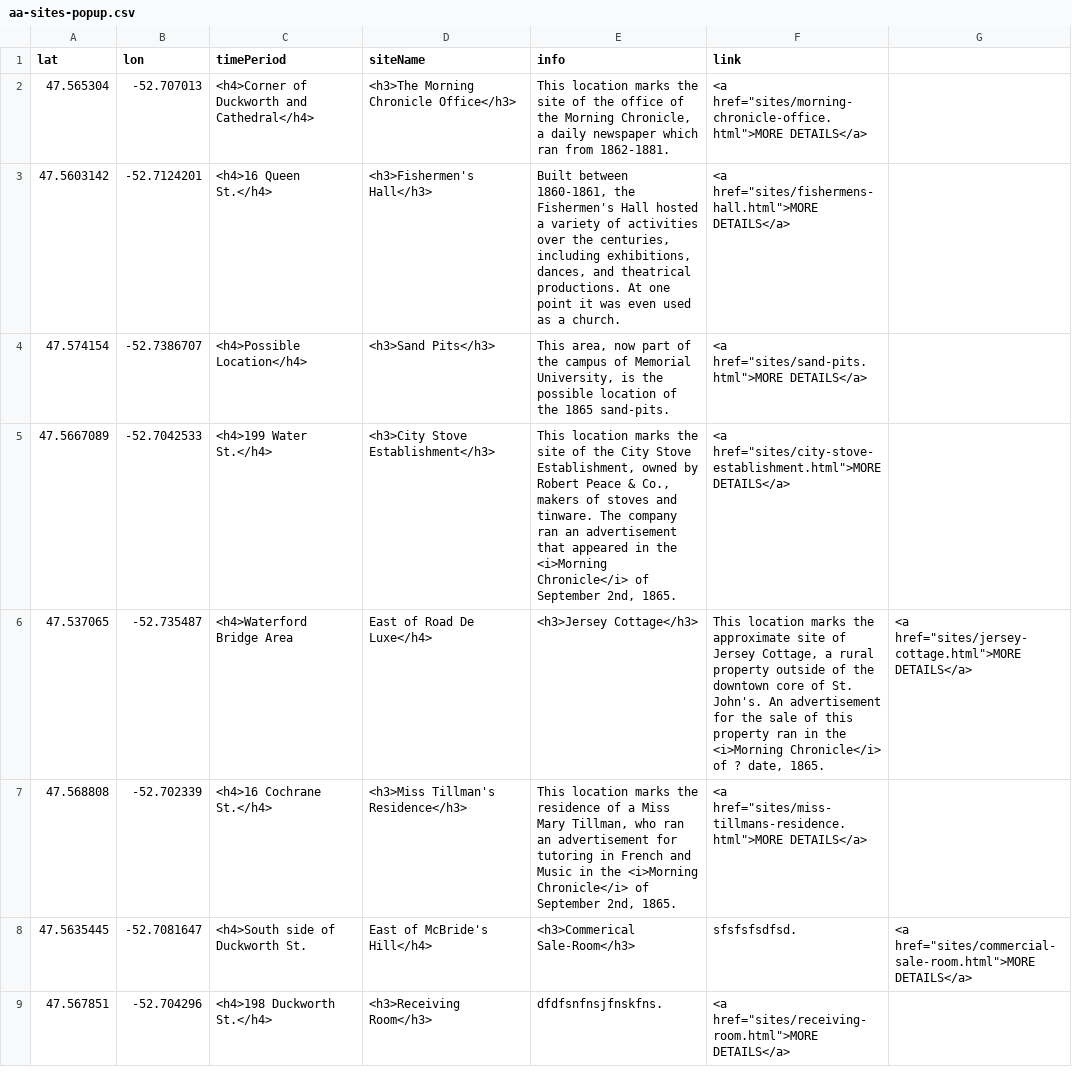
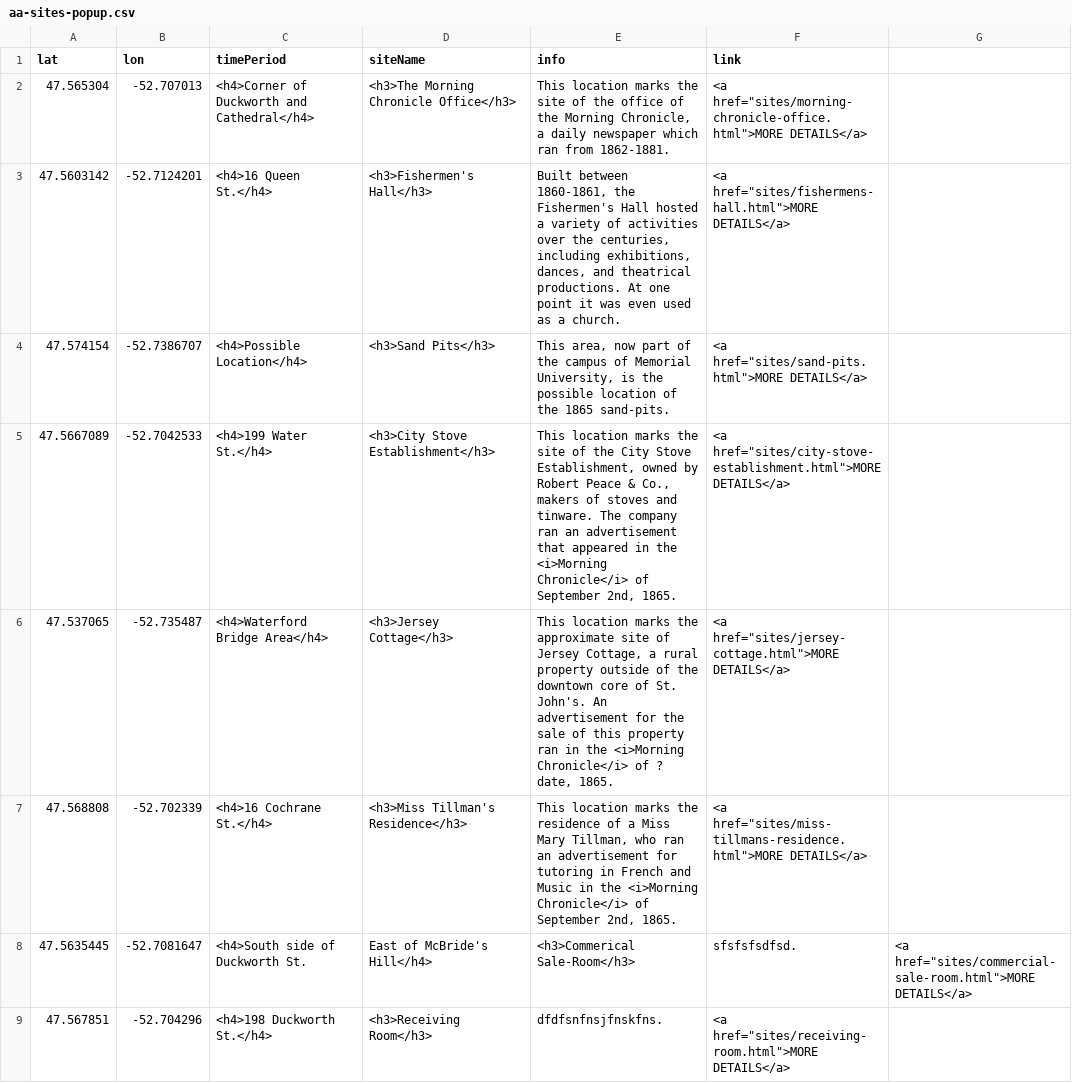
Before and after one commit to smol023/FNMI, a CSV file: sites/aa-sites-popup.csv, drawn as a sheet; only a part is shown.

Commit message:
Update aa-sites-popup.csv

```diff
--- a/sites/aa-sites-popup.csv
+++ b/sites/aa-sites-popup.csv
@@ -5,3 +5,3 @@ lat,lon,timePeriod,siteName,info,link
 47.5667089,-52.7042533,<h4>199 Water St.</h4>,<h3>City Stove Establishment</h3>,"This location marks the site of the City Stove Establishment, owned by Robert Peace & Co., makers of stoves and tinware. The company ran an advertisement that appeared in the <i>Morning Chronicle</i> of September 2nd, 1865.",<a href="sites/city-stove-establishment.html">MORE DETAILS</a>
-47.537065,-52.735487, <h4>Waterford Bridge Area, East of Road De Luxe</h4>,<h3>Jersey Cottage</h3>,"This location marks the approximate site of Jersey Cottage, a rural property outside of the downtown core of St. John's. An advertisement for the sale of this property ran in the <i>Morning Chronicle</i> of ? date, 1865.",<a href="sites/jersey-cottage.html">MORE DETAILS</a>
+47.537065,-52.735487,<h4>Waterford Bridge Area</h4>,<h3>Jersey Cottage</h3>,"This location marks the approximate site of Jersey Cottage, a rural property outside of the downtown core of St. John's. An advertisement for the sale of this property ran in the <i>Morning Chronicle</i> of ? date, 1865.",<a href="sites/jersey-cottage.html">MORE DETAILS</a>
 47.568808,-52.702339,<h4>16 Cochrane St.</h4>,<h3>Miss Tillman's Residence</h3>,"This location marks the residence of a Miss Mary Tillman, who ran an advertisement for tutoring in French and Music in the <i>Morning Chronicle</i> of September 2nd, 1865.",<a href="sites/miss-tillmans-residence.html">MORE DETAILS</a>
```
